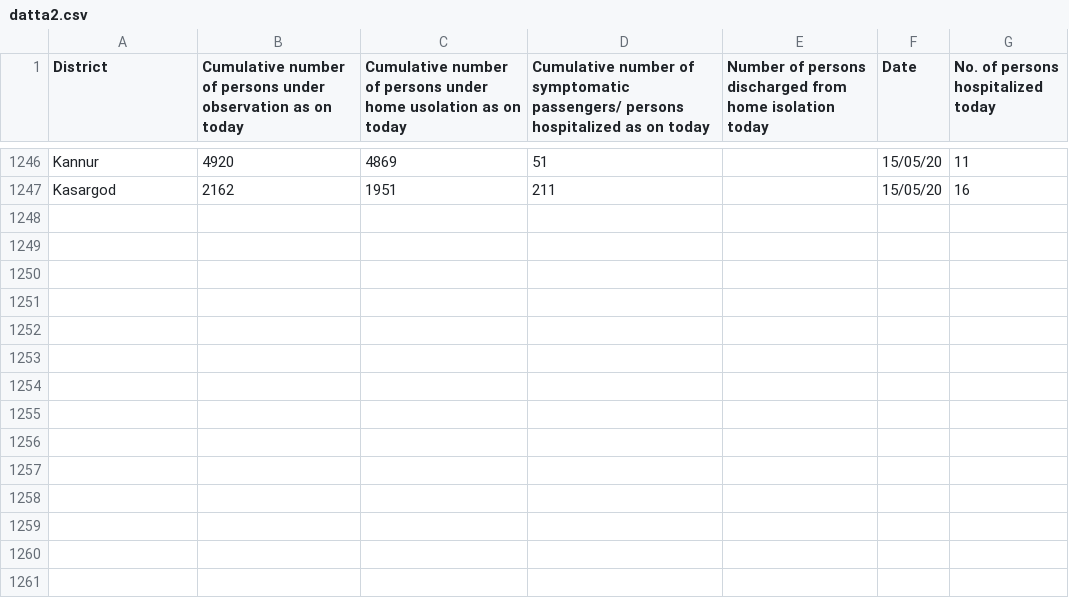
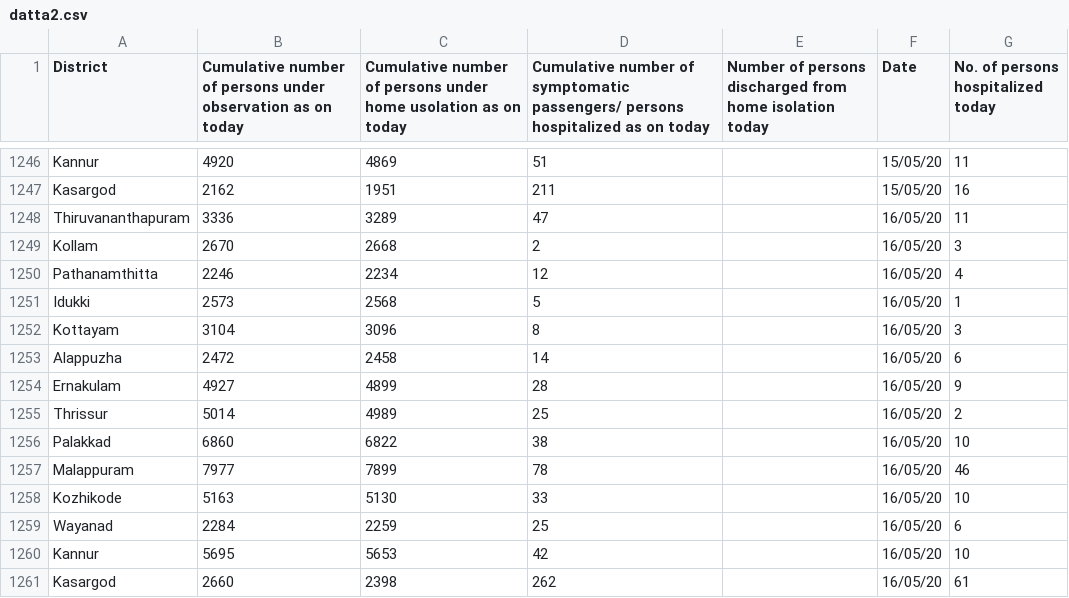
Before and after one commit to sandyiswell/covid19Kerala, a CSV file: datta2.csv, drawn as a sheet; only a part is shown, gaps mark what is left out.

```diff
--- a/datta2.csv
+++ b/datta2.csv
@@ -1247 +1247,15 @@ Kannur,4920,4869,51,,15/05/20,11
 Kasargod,2162,1951,211,,15/05/20,16
+Thiruvananthapuram,3336,3289,47,,16/05/20,11
+Kollam,2670,2668,2,,16/05/20,3
+Pathanamthitta,2246,2234,12,,16/05/20,4
+Idukki ,2573,2568,5,,16/05/20,1
+Kottayam,3104,3096,8,,16/05/20,3
+Alappuzha ,2472,2458,14,,16/05/20,6
+Ernakulam,4927,4899,28,,16/05/20,9
+Thrissur,5014,4989,25,,16/05/20,2
+Palakkad,6860,6822,38,,16/05/20,10
+Malappuram,7977,7899,78,,16/05/20,46
+Kozhikode,5163,5130,33,,16/05/20,10
+Wayanad,2284,2259,25,,16/05/20,6
+Kannur,5695,5653,42,,16/05/20,10
+Kasargod,2660,2398,262,,16/05/20,61
```
Also changed, not shown: chronoPositiv.csv, 3 other files.
